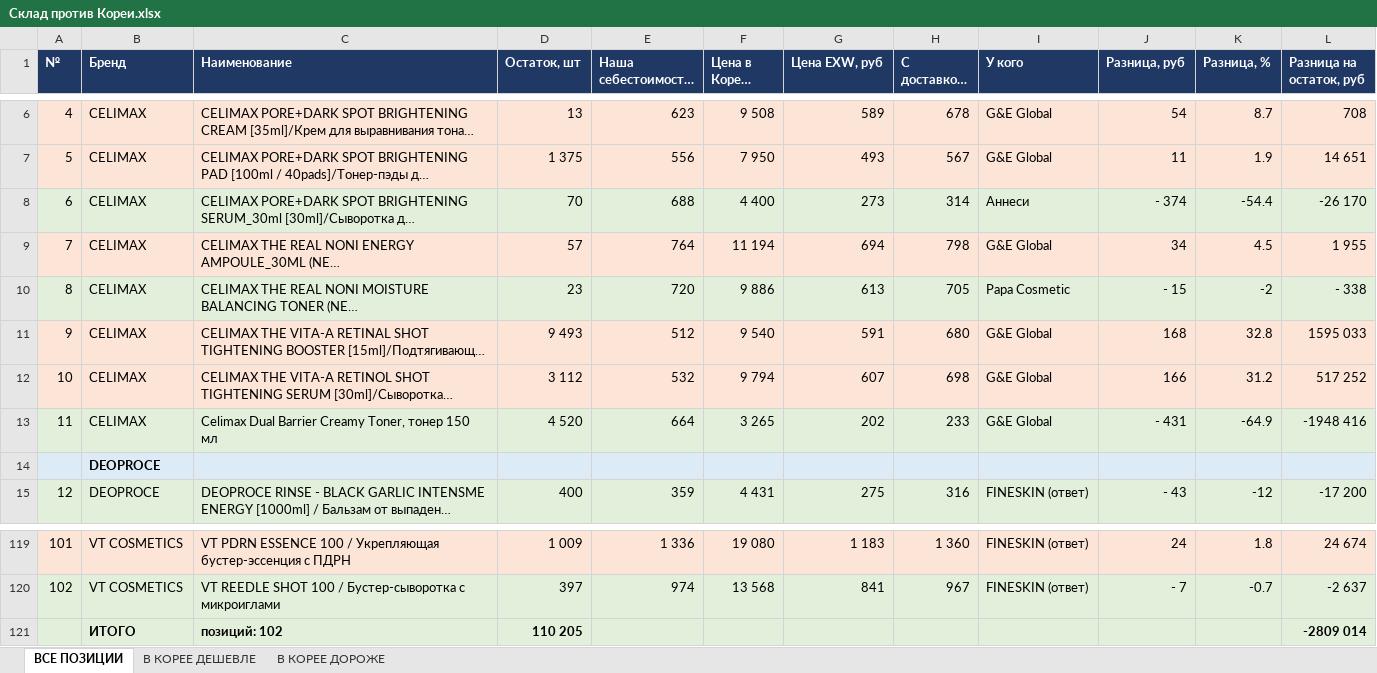
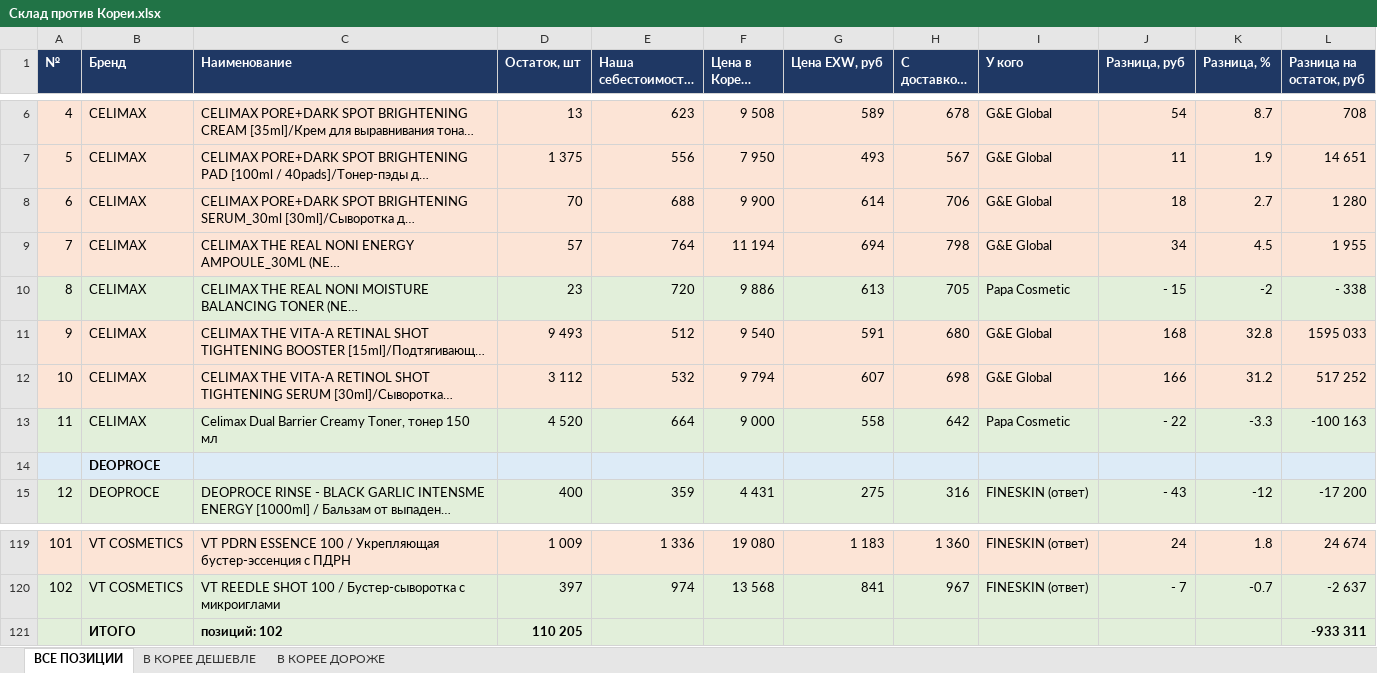
Before and after one commit to User26-2026/K-beauty-New, an Excel workbook: outputs/Склад против Кореи.xlsx, sheet ВСЕ ПОЗИЦИИ, drawn as a sheet; only a part is shown, gaps mark what is left out; long unchanged cells end in …; values as stored, in another font and other column widths than the file's, no borders; the diff names each change by its address in the sheet, - before the commit and + after, or states it on an @@ line.

```diff
--- a/outputs/Склад против Кореи.xlsx (sheet ВСЕ ПОЗИЦИИ)
+++ b/outputs/Склад против Кореи.xlsx (sheet ВСЕ ПОЗИЦИИ)
-A8:L8 fill: #E2EFDA
+A8:L8 fill: #FCE4D6
-F8 (Цена в Корее, KRW): 4 400
+F8 (Цена в Корее, KRW): 9 900
-G8 (Цена EXW, руб): 273
+G8 (Цена EXW, руб): 614
-H8 (С доставкой, руб): 314
+H8 (С доставкой, руб): 706
-I8 (У кого): Аннеси
+I8 (У кого): G&E Global
-J8 (Разница, руб): - 374
+J8 (Разница, руб): 18
-K8 (Разница, %): -54.4
+K8 (Разница, %): 2.7
-L8 (Разница на остаток, руб): -26 170
+L8 (Разница на остаток, руб): 1 280
-F13 (Цена в Корее, KRW): 3 265
+F13 (Цена в Корее, KRW): 9 000
-G13 (Цена EXW, руб): 202
+G13 (Цена EXW, руб): 558
-H13 (С доставкой, руб): 233
+H13 (С доставкой, руб): 642
-I13 (У кого): G&E Global
+I13 (У кого): Papa Cosmetic
-J13 (Разница, руб): - 431
+J13 (Разница, руб): - 22
-K13 (Разница, %): -64.9
+K13 (Разница, %): -3.3
-L13 (Разница на остаток, руб): -1948 416
+L13 (Разница на остаток, руб): -100 163
-L121 (Разница на остаток, руб): -2809 014
+L121 (Разница на остаток, руб): -933 311
```
Also changed, not shown: sheet В КОРЕЕ ДЕШЕВЛЕ, sheet В КОРЕЕ ДОРОЖЕ, 3 other files.
